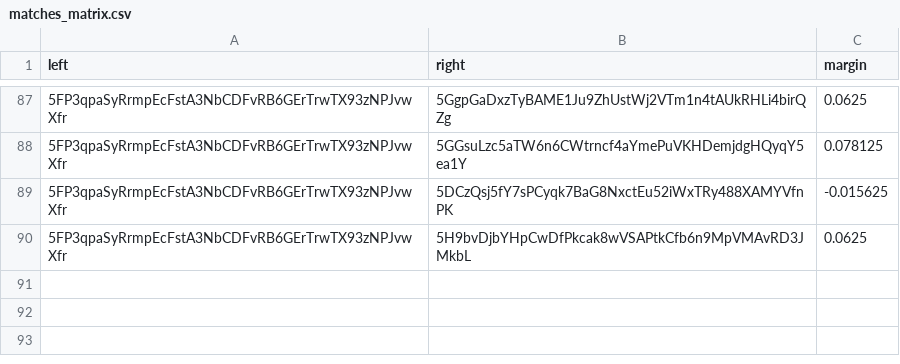
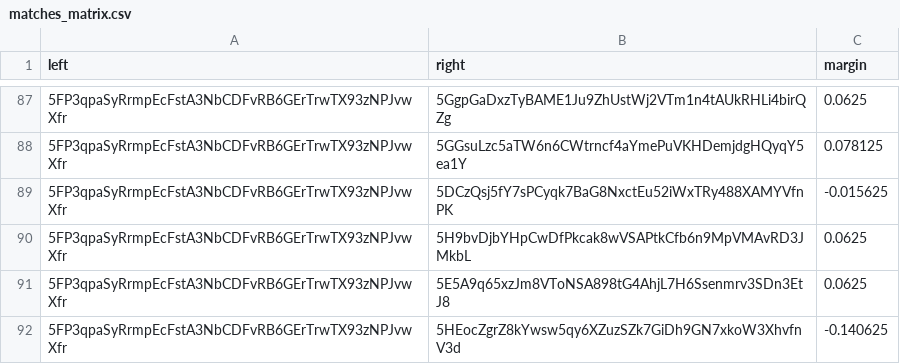
Before and after one commit to 404-Repo/404-competition-1, a CSV file: rounds/0/matches_matrix.csv, drawn as a sheet; only a part is shown, gaps mark what is left out; the diff names each change by its address in the sheet, - before the commit and + after, or states it on an @@ line.

Commit message:
Match report: 5FP3qpaSyR vs 5E5A9q65xz Match report: 5FP3qpaSyR vs 5HEocZgrZ8 Update matches matrix for round 0

```diff
--- a/rounds/0/matches_matrix.csv
+++ b/rounds/0/matches_matrix.csv
+row 91: 5FP3qpaSyRrmpEcFstA3NbCDFvRB6GErTrwTX93zNPJvwXfr | 5E5A9q65xzJm8VToNSA898tG4AhjL7H6Ssenmrv3SDn3EtJ8 | 0.0625
+row 92: 5FP3qpaSyRrmpEcFstA3NbCDFvRB6GErTrwTX93zNPJvwXfr | 5HEocZgrZ8kYwsw5qy6XZuzSZk7GiDh9GN7xkoW3XhvfnV3d | -0.140625
```
Also changed, not shown: 2 other files.
